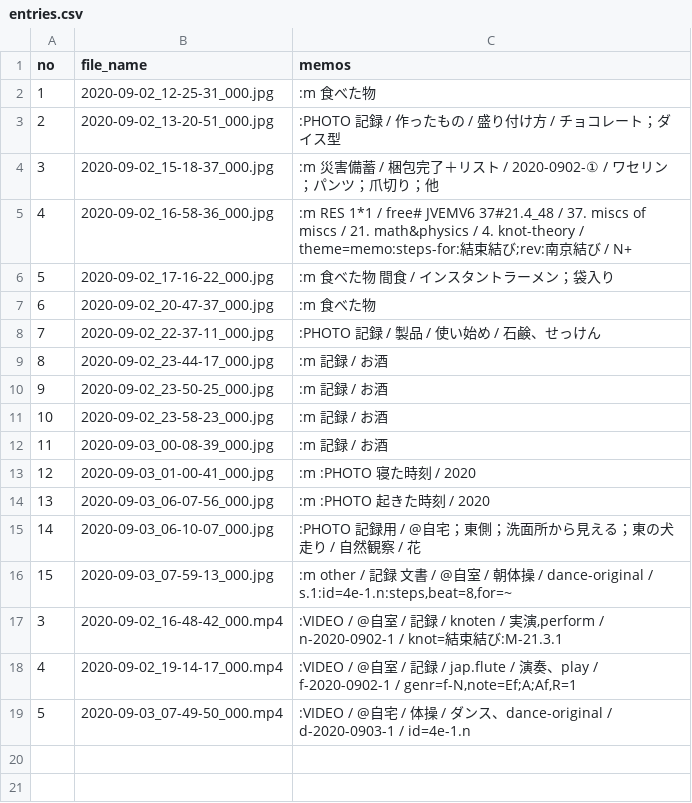
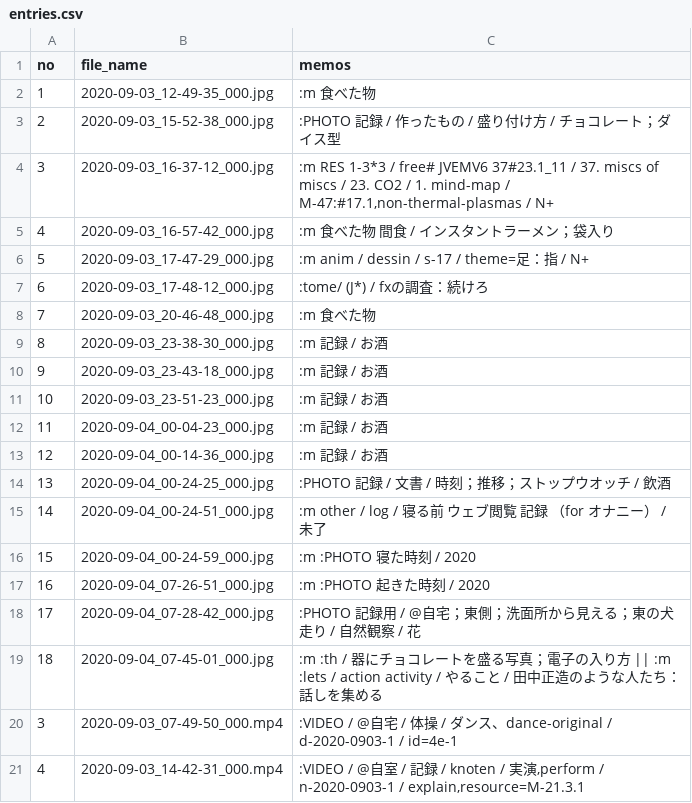
Before and after one commit to iwabuchiken/Cake_IFM11, a CSV file: lib/others/entries.csv, drawn as a sheet; only a part is shown; the diff covers the shown part only.

```diff
--- a/lib/others/entries.csv
+++ b/lib/others/entries.csv
@@ -1,19 +1,21 @@
 no	file_name	memos
-1	2020-09-02_12-25-31_000.jpg	:m 食べた物
-2	2020-09-02_13-20-51_000.jpg	:PHOTO 記録 / 作ったもの / 盛り付け方 / チョコレート；ダイス型
-3	2020-09-02_15-18-37_000.jpg	:m 災害備蓄 / 梱包完了＋リスト / 2020-0902-① / ワセリン；パンツ；爪切り；他
-4	2020-09-02_16-58-36_000.jpg	:m RES 1*1 / free# JVEMV6 37#21.4_48 / 37. miscs of miscs / 21. math&physics / 4. knot-theory / theme=memo:steps-for:結束結び;rev:南京結び / N+
-5	2020-09-02_17-16-22_000.jpg	:m 食べた物　間食 / インスタントラーメン；袋入り
-6	2020-09-02_20-47-37_000.jpg	:m 食べた物
-7	2020-09-02_22-37-11_000.jpg	:PHOTO 記録 / 製品 / 使い始め / 石鹸、せっけん
-8	2020-09-02_23-44-17_000.jpg	:m 記録 / お酒
-9	2020-09-02_23-50-25_000.jpg	:m 記録 / お酒
-10	2020-09-02_23-58-23_000.jpg	:m 記録 / お酒
-11	2020-09-03_00-08-39_000.jpg	:m 記録 / お酒
-12	2020-09-03_01-00-41_000.jpg	:m :PHOTO 寝た時刻 / 2020
-13	2020-09-03_06-07-56_000.jpg	:m :PHOTO 起きた時刻 / 2020
-14	2020-09-03_06-10-07_000.jpg	:PHOTO 記録用 / @自宅；東側；洗面所から見える；東の犬走り / 自然観察 / 花
-15	2020-09-03_07-59-13_000.jpg	:m other / 記録　文書 / @自室 / 朝体操 / dance-original / s.1:id=4e-1.n:steps,beat=8,for=~
-3	2020-09-02_16-48-42_000.mp4	:VIDEO / @自室 / 記録 / knoten / 実演,perform / n-2020-0902-1 / knot=結束結び:M-21.3.1
-4	2020-09-02_19-14-17_000.mp4	:VIDEO / @自室 / 記録 / jap.flute / 演奏、play / f-2020-0902-1 / genr=f-N,note=Ef;A;Af,R=1
-5	2020-09-03_07-49-50_000.mp4	:VIDEO / @自宅 / 体操 / ダンス、dance-original / d-2020-0903-1 / id=4e-1.n
+1	2020-09-03_12-49-35_000.jpg	:m 食べた物
+2	2020-09-03_15-52-38_000.jpg	:PHOTO 記録 / 作ったもの / 盛り付け方 / チョコレート；ダイス型
+3	2020-09-03_16-37-12_000.jpg	:m RES 1-3*3 / free# JVEMV6 37#23.1_11 / 37. miscs of miscs / 23. CO2 / 1. mind-map / M-47:#17.1,non-thermal-plasmas / N+
+4	2020-09-03_16-57-42_000.jpg	:m 食べた物　間食 / インスタントラーメン；袋入り
+5	2020-09-03_17-47-29_000.jpg	:m anim / dessin / s-17 / theme=足：指 / N+
+6	2020-09-03_17-48-12_000.jpg	:tome/ (J*) / fxの調査：続けろ
+7	2020-09-03_20-46-48_000.jpg	:m 食べた物
+8	2020-09-03_23-38-30_000.jpg	:m 記録 / お酒
+9	2020-09-03_23-43-18_000.jpg	:m 記録 / お酒
+10	2020-09-03_23-51-23_000.jpg	:m 記録 / お酒
+11	2020-09-04_00-04-23_000.jpg	:m 記録 / お酒
+12	2020-09-04_00-14-36_000.jpg	:m 記録 / お酒
+13	2020-09-04_00-24-25_000.jpg	:PHOTO 記録 / 文書 / 時刻；推移；ストップウオッチ / 飲酒
+14	2020-09-04_00-24-51_000.jpg	:m other / log / 寝る前　ウェブ閲覧　記録　（for オナニー） / 未了
+15	2020-09-04_00-24-59_000.jpg	:m :PHOTO 寝た時刻 / 2020
+16	2020-09-04_07-26-51_000.jpg	:m :PHOTO 起きた時刻 / 2020
+17	2020-09-04_07-28-42_000.jpg	:PHOTO 記録用 / @自宅；東側；洗面所から見える；東の犬走り / 自然観察 / 花
+18	2020-09-04_07-45-01_000.jpg	:m :th / 器にチョコレートを盛る写真；電子の入り方 || :m :lets / action activity / やること / 田中正造のような人たち：話しを集める
+3	2020-09-03_07-49-50_000.mp4	:VIDEO / @自宅 / 体操 / ダンス、dance-original / d-2020-0903-1 / id=4e-1
+4	2020-09-03_14-42-31_000.mp4	:VIDEO / @自室 / 記録 / knoten / 実演,perform / n-2020-0903-1 / explain,resource=M-21.3.1
```
Also changed, not shown: 3 added rows elsewhere in this file, 3 other files.
